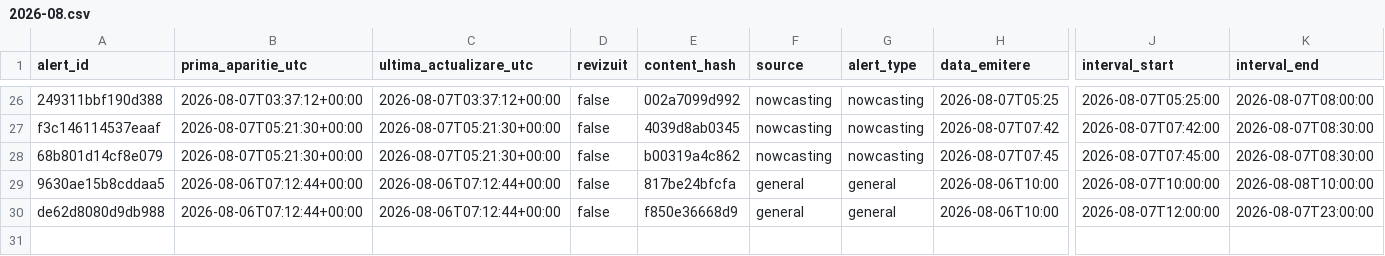
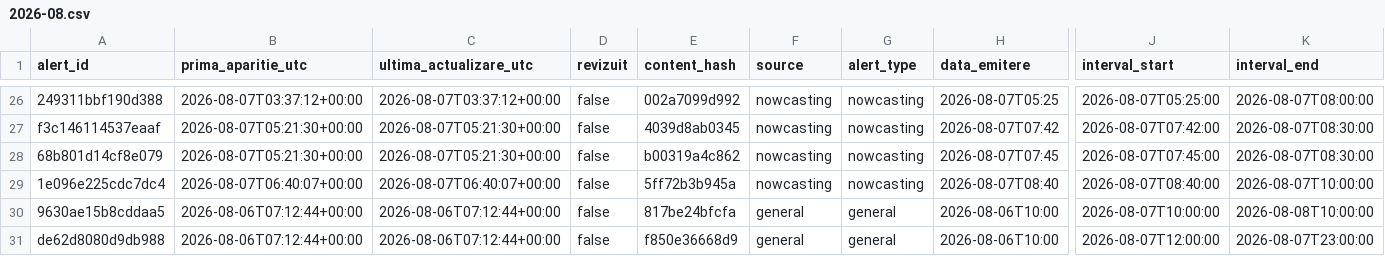
Before and after one commit to mariusbudileanu/date-meteo, a CSV file: public/istoric/2026/2026-08.csv, drawn as a sheet; only a part is shown, gaps mark what is left out; rows hold the shown columns only; the diff names each change by its address in the sheet, - before the commit and + after, or states it on an @@ line.

```diff
--- a/public/istoric/2026/2026-08.csv
+++ b/public/istoric/2026/2026-08.csv
+row 29: 1e096e225cdc7dc4 | 2026-08-07T06:40:07+00:00 | 2026-08-07T06:40:07+00:00 | false | 5ff72b3b945a | nowcasting | nowcasting | 2026-08-07T08:40 | 2026-08-07T08:40:00 | 2026-08-07T10:00:00
```
Also changed, not shown: public/istoric/nowcasting/2026-08.csv, 15 other files.
